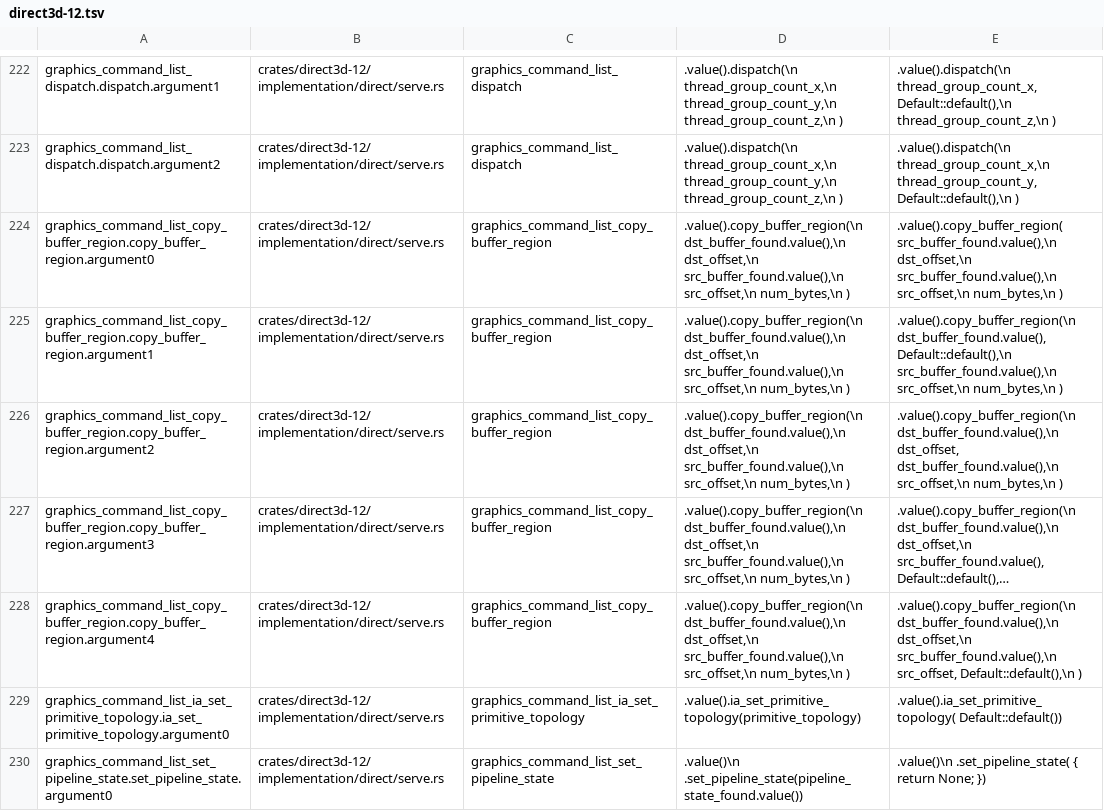
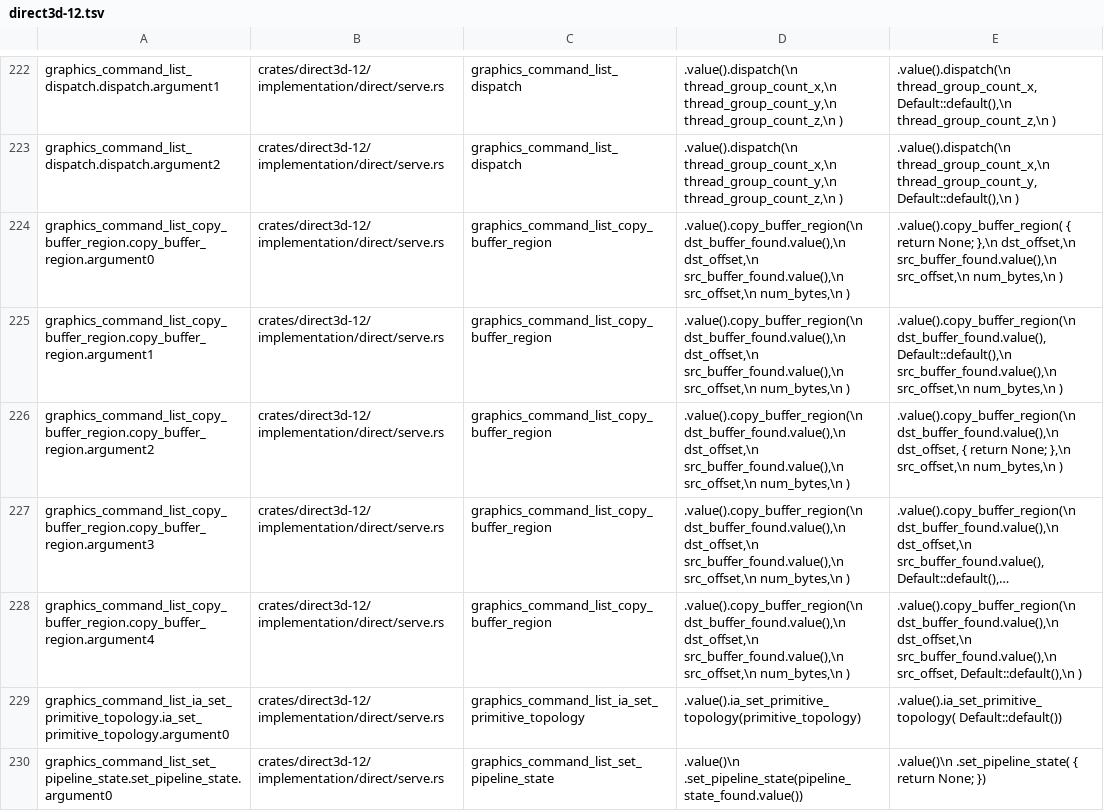
Before and after one commit to Declarative-labs/wcontainers, a TSV file: tools/api-crate-generator/plants/direct3d-12.tsv, drawn as a sheet; only a part is shown, gaps mark what is left out; long unchanged cells end in …; the diff names each change by its address in the sheet, - before the commit and + after, or states it on an @@ line.

Commit message:
the suite's compared calls ask for an interface the implementation has, and an object plant is the object not found

```diff
--- a/tools/api-crate-generator/plants/direct3d-12.tsv
+++ b/tools/api-crate-generator/plants/direct3d-12.tsv
-E224: .value().copy_buffer_region( src_buffer_found.value(),\n dst_offset,\n src_buffer_found.value(),\n…
+E224: .value().copy_buffer_region( { return None; },\n dst_offset,\n src_buffer_found.value(),\n…
-E226: …dst_buffer_found.value(),\n dst_offset, dst_buffer_found.value(),\n src_offset,\n num_bytes,\n…
+E226: …dst_buffer_found.value(),\n dst_offset, { return None; },\n src_offset,\n num_bytes,\n…
```
Also changed, not shown: 6 other files.
